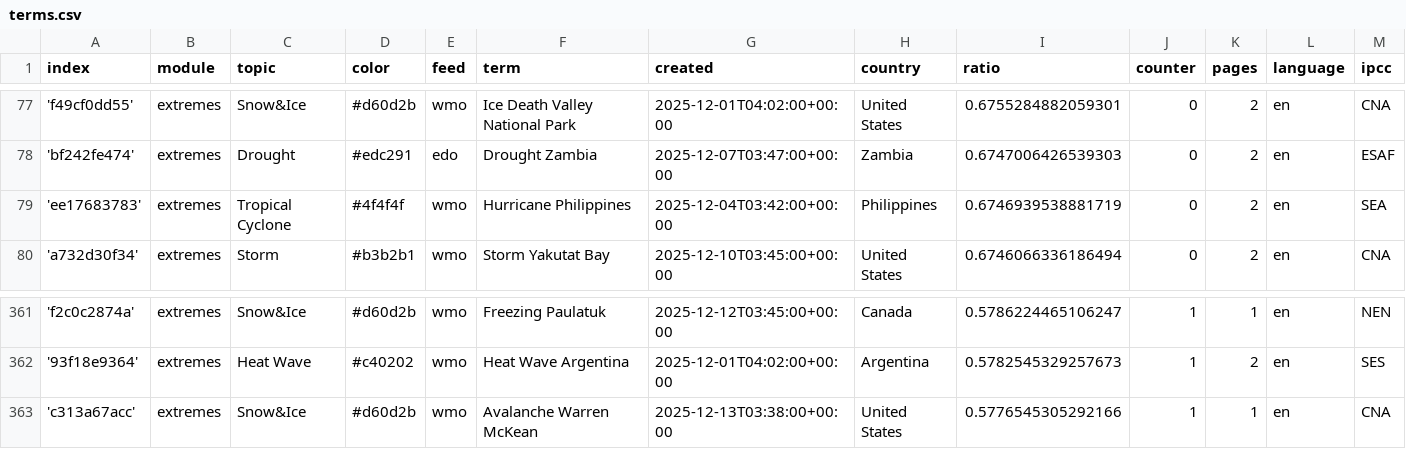
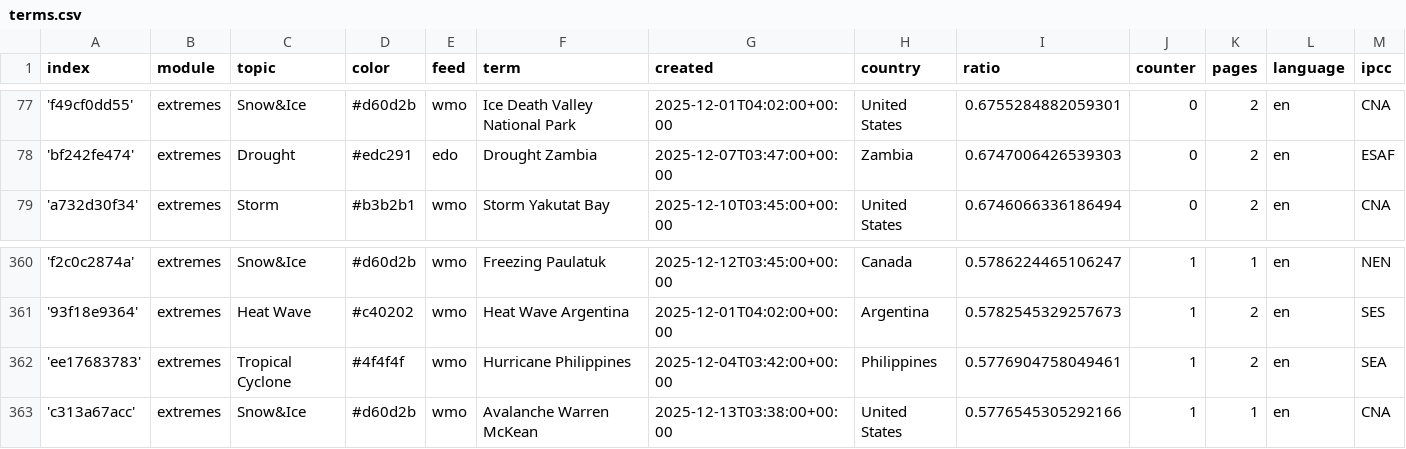
Before and after one commit to picawe-news/englishExtremes, a CSV file: terms.csv, drawn as a sheet; only a part is shown, gaps mark what is left out; removed rows and columns are numbered as before the commit, all else as after; rows hold the shown columns only; the diff names each change by its address in the sheet, - before the commit and + after, or states it on an @@ line.

Commit message:
Commit from GitHub Actions (harvest:0.0)

```diff
--- a/terms.csv
+++ b/terms.csv
-row 79: 'ee17683783' | extremes | Tropical Cyclone | #4f4f4f | wmo | Hurricane Philippines | 2025-12-04T03:42:00+00:00 | Philippines | 0.6746939538881719 | 0 | 2 | en | SEA
+row 362: 'ee17683783' | extremes | Tropical Cyclone | #4f4f4f | wmo | Hurricane Philippines | 2025-12-04T03:42:00+00:00 | Philippines | 0.5776904758049461 | 1 | 2 | en | SEA
```
